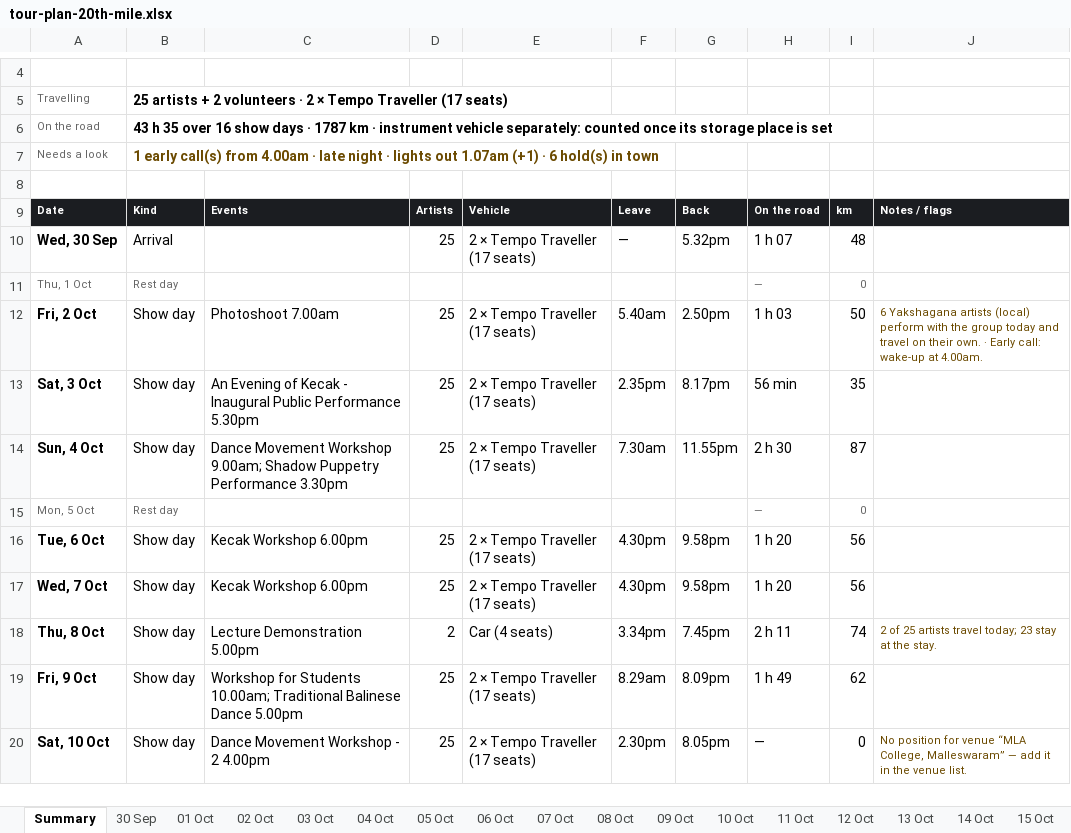
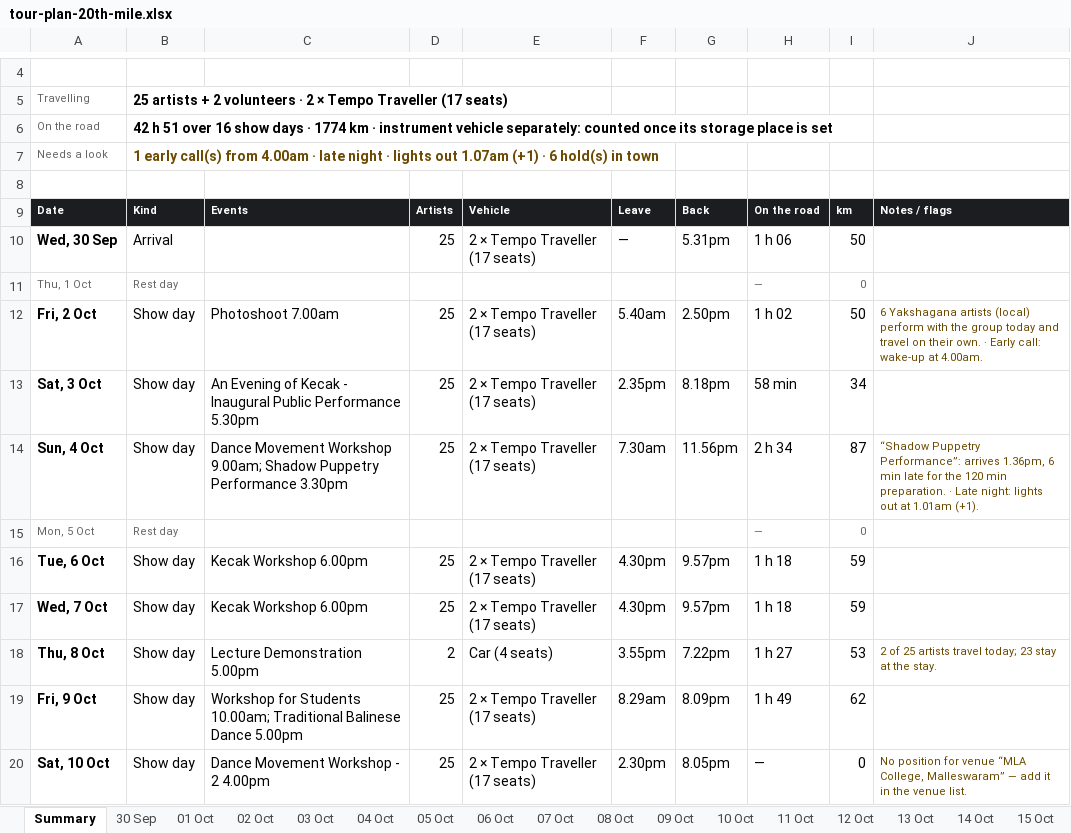
Before and after one commit to p-cult/bali-in-blr, an Excel workbook: plan/tour-plan-20th-mile.xlsx, sheet Summary, drawn as a sheet; only a part is shown, gaps mark what is left out; values as stored, in another font and other column widths than the file's, no borders; the diff names each change by its address in the sheet, - before the commit and + after, or states it on an @@ line.

```diff
--- a/plan/tour-plan-20th-mile.xlsx (sheet Summary)
+++ b/plan/tour-plan-20th-mile.xlsx (sheet Summary)
-B6: 43 h 35 over 16 show days · 1787 km ·…
+B6: 42 h 51 over 16 show days · 1774 km ·…
-G10: 5.32pm
+G10: 5.31pm
-H10: 1 h 07
+H10: 1 h 06
-I10: 48
+I10: 50
-H12: 1 h 03
+H12: 1 h 02
-G13: 8.17pm
+G13: 8.18pm
-H13: 56 min
+H13: 58 min
-I13: 35
+I13: 34
-G14: 11.55pm
+G14: 11.56pm
-H14: 2 h 30
+H14: 2 h 34
-J14: (empty)
+J14: “Shadow Puppetry Performance”: arrives 1.36pm, 6 min late for the 120 min preparation. · Late night: lights out at 1.01am (+1).
-G16:G17: 9.58pm
+G16:G17: 9.57pm
-H16:H17: 1 h 20
+H16:H17: 1 h 18
-I16:I17: 56
+I16:I17: 59
-F18: 3.34pm
+F18: 3.55pm
-G18: 7.45pm
+G18: 7.22pm
-H18: 2 h 11
+H18: 1 h 27
-I18: 74
+I18: 53
```
Also changed, not shown: sheet 04 Oct, sheet 03 Oct, sheet 06 Oct, sheet 07 Oct, sheet 08 Oct, sheet 02 Oct, 1 more sheet, plan/tour-plan-20th-mile-routine.xlsx, plan/tour-plan-citadel-sarovar-portico-routine.xlsx, 12 other files.
